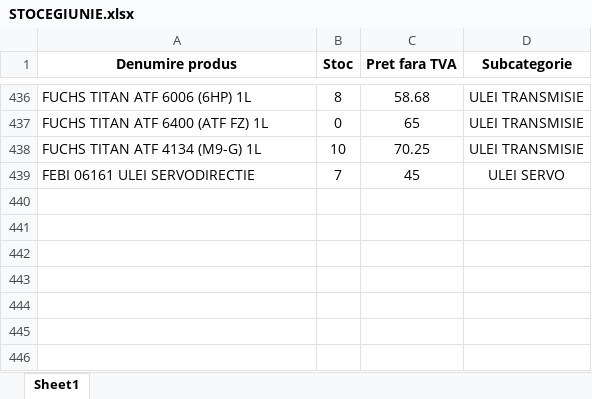
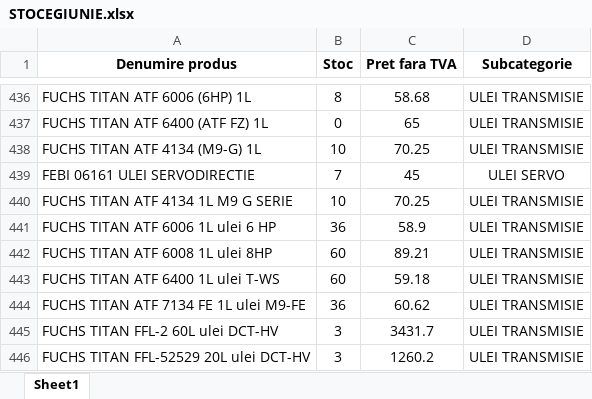
Before and after one commit to ab12slk-sys/dmautoravenol, an Excel workbook: STOCEGIUNIE.xlsx, sheet Sheet1, drawn as a sheet; only a part is shown, gaps mark what is left out; values as stored, in another font and other column widths than the file's, no borders; the diff names each change by its address in the sheet, - before the commit and + after, or states it on an @@ line.

Commit message:
Add files via upload

```diff
--- a/STOCEGIUNIE.xlsx (sheet Sheet1)
+++ b/STOCEGIUNIE.xlsx (sheet Sheet1)
+row 440: FUCHS TITAN ATF 4134 1L M9 G SERIE | 10 | 70.25 | ULEI TRANSMISIE
+row 441: FUCHS TITAN ATF 6006 1L ulei 6 HP | 36 | 58.9 | ULEI TRANSMISIE
+row 442: FUCHS TITAN ATF 6008 1L ulei 8HP | 60 | 89.21 | ULEI TRANSMISIE
+row 443: FUCHS TITAN ATF 6400 1L ulei T-WS | 60 | 59.18 | ULEI TRANSMISIE
+row 444: FUCHS TITAN ATF 7134 FE 1L ulei M9-FE | 36 | 60.62 | ULEI TRANSMISIE
+row 445: FUCHS TITAN FFL-2 60L ulei DCT-HV | 3 | 3431.7 | ULEI TRANSMISIE
+row 446: FUCHS TITAN FFL-52529 20L ulei DCT-HV | 3 | 1260.2 | ULEI TRANSMISIE
```
